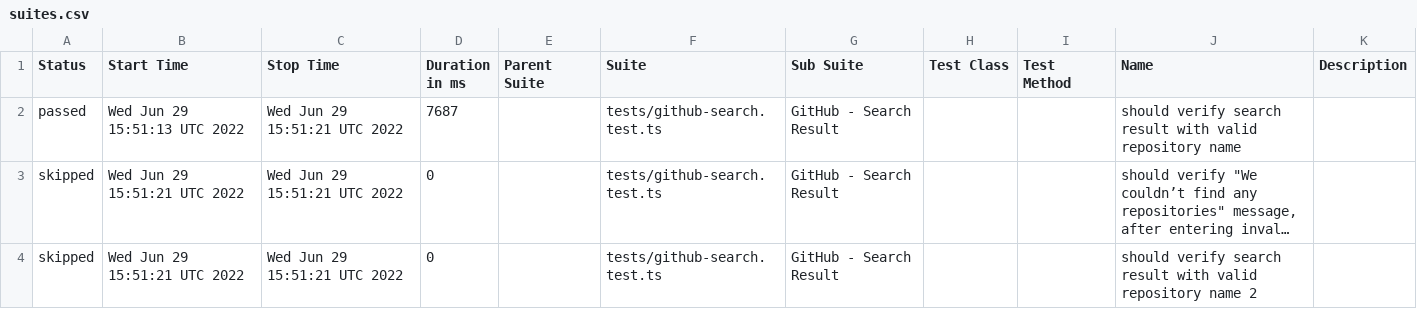
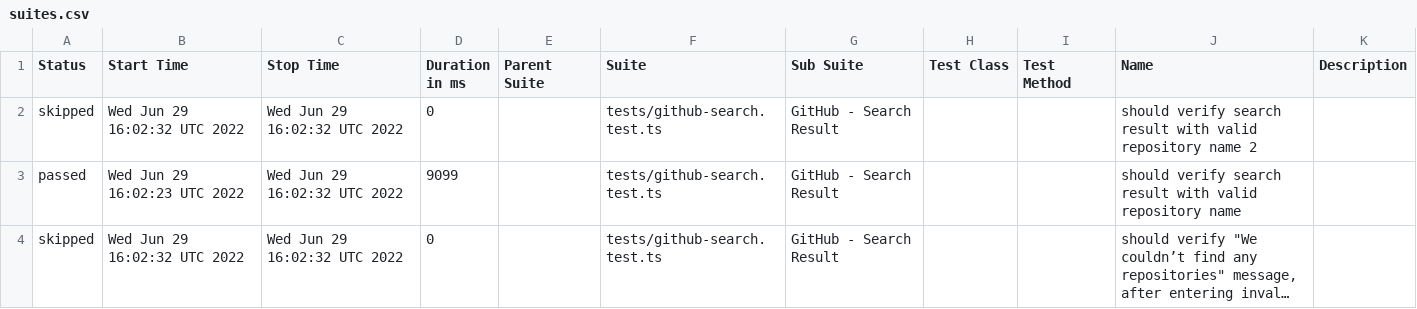
Before and after one commit to anneH/allure-playwright-example, a CSV file: data/suites.csv, drawn as a sheet; long unchanged cells end in …; removed rows and columns are numbered as before the commit, all else as after; the diff names each change by its address in the sheet, - before the commit and + after, or states it on an @@ line.

```diff
--- a/data/suites.csv
+++ b/data/suites.csv
+row 2: skipped | Wed Jun 29 16:02:32 UTC 2022 | Wed Jun 29 16:02:32 UTC 2022 | 0 |  | tests/github-search.test.ts | GitHub - Search Result |  |  | should verify search result with valid repository name 2
-B3 (Start Time): Wed Jun 29 15:51:13 UTC 2022
+B3 (Start Time): Wed Jun 29 16:02:23 UTC 2022
-C3:C4 (Stop Time): Wed Jun 29 15:51:21 UTC 2022
+C3:C4 (Stop Time): Wed Jun 29 16:02:32 UTC 2022
-D3 (Duration in ms): 7687
+D3 (Duration in ms): 9099
-B4 (Start Time): Wed Jun 29 15:51:21 UTC 2022
+B4 (Start Time): Wed Jun 29 16:02:32 UTC 2022
-row 4: skipped | Wed Jun 29 15:51:21 UTC 2022 | Wed Jun 29 15:51:21 UTC 2022 | 0 |  | tests/github-search.test.ts | GitHub - Search Result |  |  | should verify search result with valid repository name 2
```
Also changed, not shown: 17 other files.
